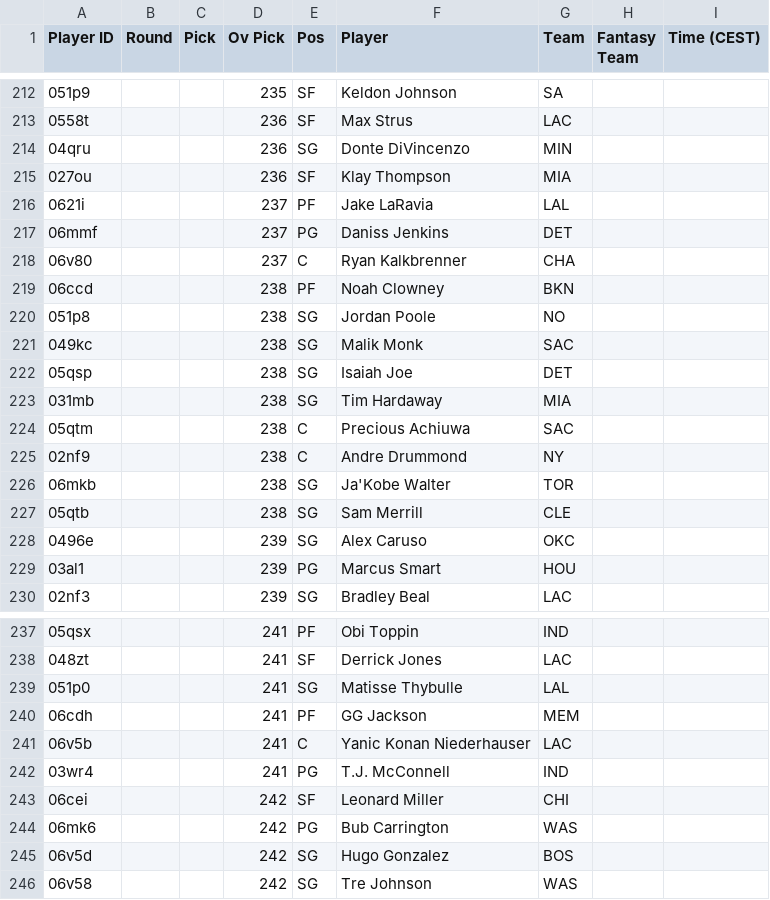
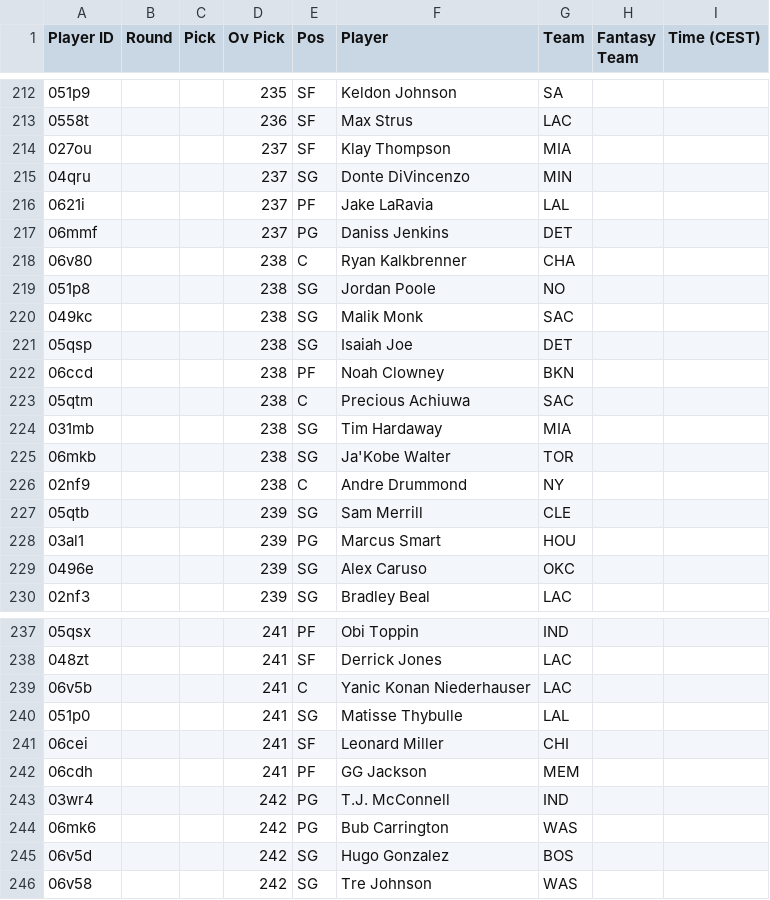
Before and after one commit to Pizzaratops/MFHFBs-NBA-Projections, a CSV file: data/fantrax-adp.csv, drawn as a sheet; only a part is shown, gaps mark what is left out; the diff covers the shown part only.

```diff
--- a/data/fantrax-adp.csv
+++ b/data/fantrax-adp.csv
@@ -213,8 +213,7 @@
 "0558t","","","236","SF","Max Strus","LAC","",""
-"04qru","","","236","SG","Donte DiVincenzo","MIN","",""
-"027ou","","","236","SF","Klay Thompson","MIA","",""
+"027ou","","","237","SF","Klay Thompson","MIA","",""
+"04qru","","","237","SG","Donte DiVincenzo","MIN","",""
 "0621i","","","237","PF","Jake LaRavia","LAL","",""
 "06mmf","","","237","PG","Daniss Jenkins","DET","",""
-"06v80","","","237","C","Ryan Kalkbrenner","CHA","",""
-"06ccd","","","238","PF","Noah Clowney","BKN","",""
+"06v80","","","238","C","Ryan Kalkbrenner","CHA","",""
 "051p8","","","238","SG","Jordan Poole","NO","",""
@@ -222,9 +221,10 @@
 "05qsp","","","238","SG","Isaiah Joe","DET","",""
+"06ccd","","","238","PF","Noah Clowney","BKN","",""
+"05qtm","","","238","C","Precious Achiuwa","SAC","",""
 "031mb","","","238","SG","Tim Hardaway","MIA","",""
-"05qtm","","","238","C","Precious Achiuwa","SAC","",""
+"06mkb","","","238","SG","Ja'Kobe Walter","TOR","",""
 "02nf9","","","238","C","Andre Drummond","NY","",""
-"06mkb","","","238","SG","Ja'Kobe Walter","TOR","",""
-"05qtb","","","238","SG","Sam Merrill","CLE","",""
+"05qtb","","","239","SG","Sam Merrill","CLE","",""
+"03al1","","","239","PG","Marcus Smart","HOU","",""
 "0496e","","","239","SG","Alex Caruso","OKC","",""
-"03al1","","","239","PG","Marcus Smart","HOU","",""
 "02nf3","","","239","SG","Bradley Beal","LAC","",""
@@ -238,7 +238,7 @@
 "048zt","","","241","SF","Derrick Jones","LAC","",""
+"06v5b","","","241","C","Yanic Konan Niederhauser","LAC","",""
 "051p0","","","241","SG","Matisse Thybulle","LAL","",""
+"06cei","","","241","SF","Leonard Miller","CHI","",""
 "06cdh","","","241","PF","GG Jackson","MEM","",""
-"06v5b","","","241","C","Yanic Konan Niederhauser","LAC","",""
-"03wr4","","","241","PG","T.J. McConnell","IND","",""
-"06cei","","","242","SF","Leonard Miller","CHI","",""
+"03wr4","","","242","PG","T.J. McConnell","IND","",""
 "06mk6","","","242","PG","Bub Carrington","WAS","",""
```
Also changed, not shown: 3 added rows, 3 removed rows, 22 moved rows and 19 edited cells elsewhere in this file, 1 other file.
